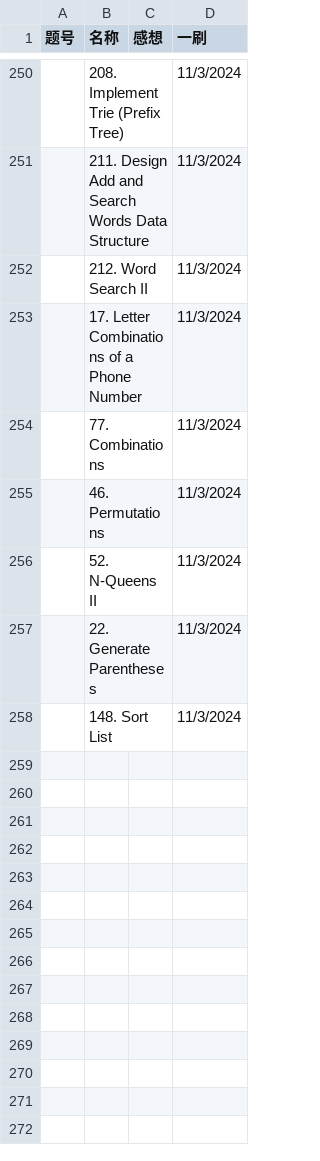
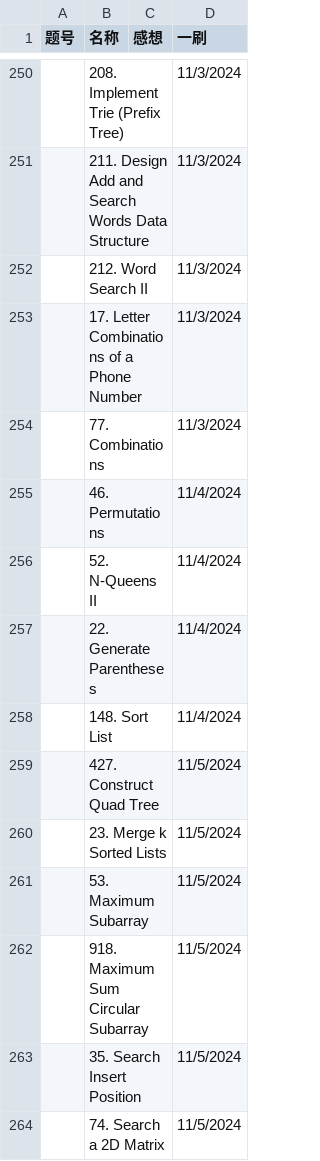
Before and after one commit to Myrrolinz/LeetCode-Record, a CSV file: record.csv, drawn as a sheet; only a part is shown, gaps mark what is left out.

```diff
--- a/record.csv
+++ b/record.csv
@@ -254,5 +254,11 @@
 ,77. Combinations,,11/3/2024
-,46. Permutations,,11/3/2024
-,52. N-Queens II,,11/3/2024
-,22. Generate Parentheses,,11/3/2024
-,148. Sort List,,11/3/2024
+,46. Permutations,,11/4/2024
+,52. N-Queens II,,11/4/2024
+,22. Generate Parentheses,,11/4/2024
+,148. Sort List,,11/4/2024
+,427. Construct Quad Tree,,11/5/2024
+,23. Merge k Sorted Lists,,11/5/2024
+,53. Maximum Subarray,,11/5/2024
+,918. Maximum Sum Circular Subarray,,11/5/2024
+,35. Search Insert Position,,11/5/2024
+,74. Search a 2D Matrix,,11/5/2024
```
Also changed, not shown: 1 other file.
